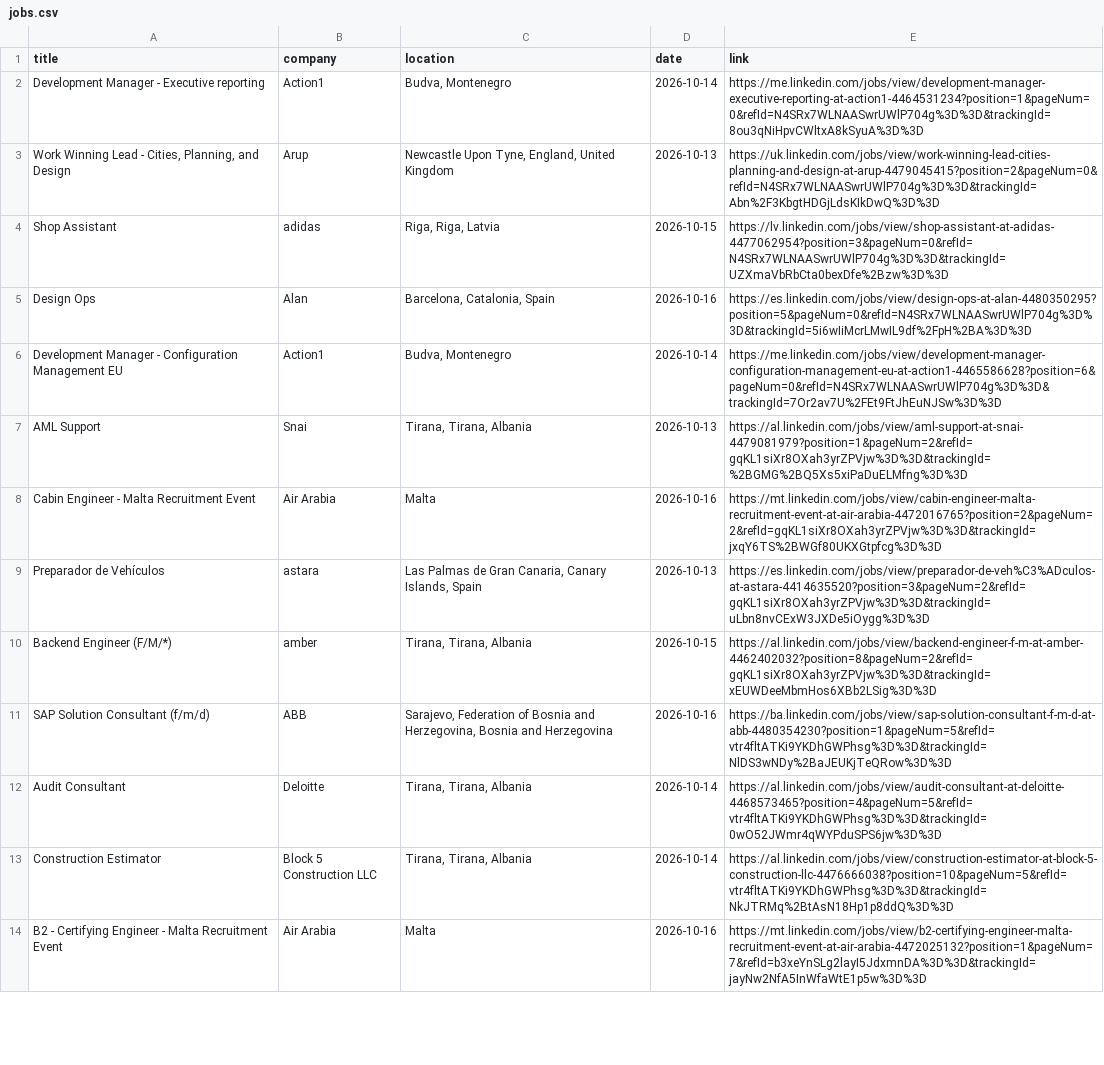
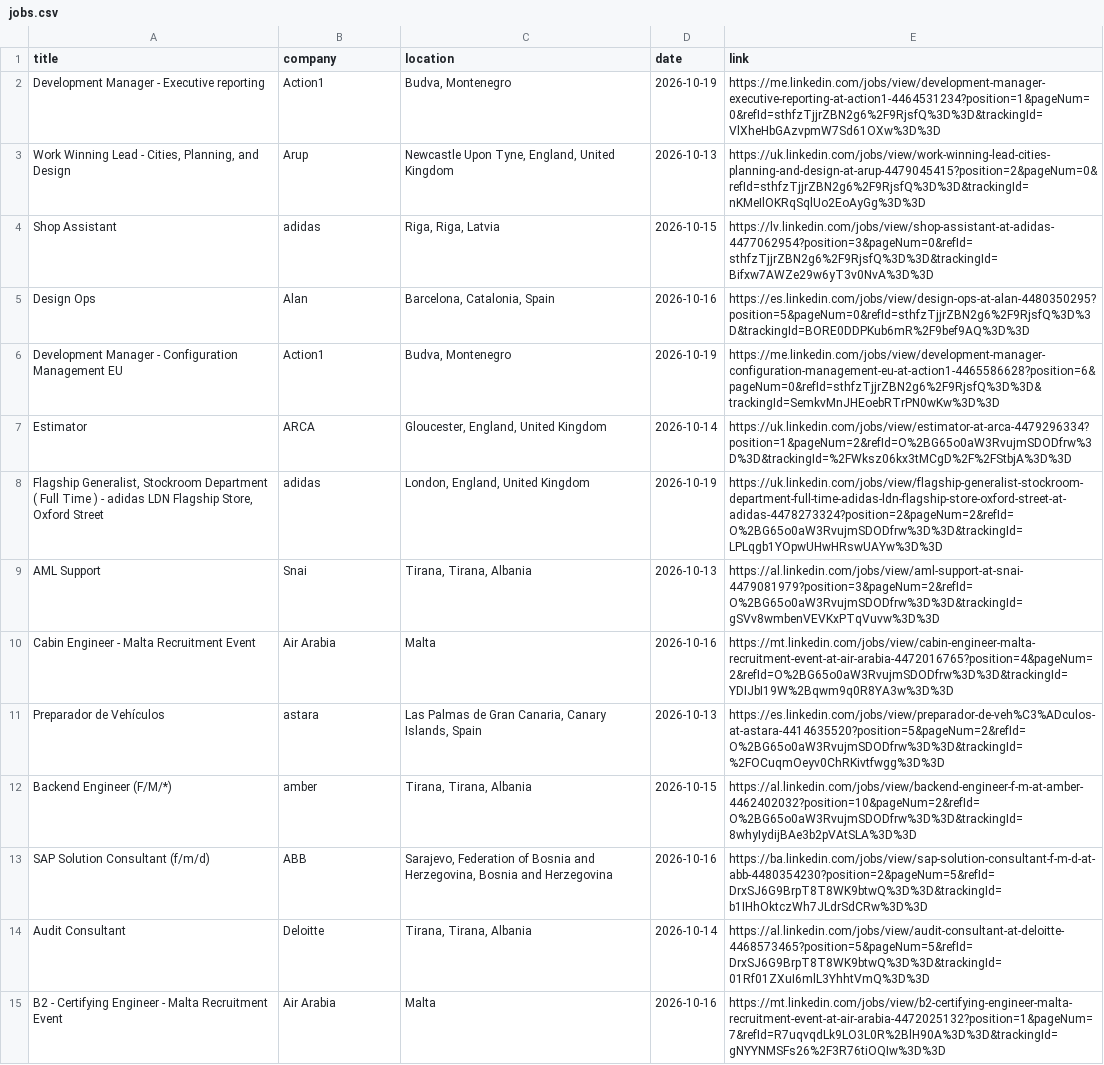
Before and after one commit to DaliaMuj/LinkedIn-Job-Tracker, a CSV file: data/jobs.csv, drawn as a sheet; only a part is shown; removed rows and columns are numbered as before the commit, all else as after; the diff covers the shown part only; the diff names each change by its address in the sheet, - before the commit and + after, or states it on an @@ line.

```diff
--- a/data/jobs.csv
+++ b/data/jobs.csv
-D2 (date): 2026-10-14
+D2 (date): 2026-10-19
-E2 (link): https://me.linkedin.com/jobs/view/development-manager-executive-reporting-at-action1-4464531234?position=1&pageNum=0&refId=N4SRx7WLNAASwrUWlP704g%3D%3D&trackingId=8ou3qNiHpvCWltxA8kSyuA%3D%3D
+E2 (link): https://me.linkedin.com/jobs/view/development-manager-executive-reporting-at-action1-4464531234?position=1&pageNum=0&refId=sthfzTjjrZBN2g6%2F9RjsfQ%3D%3D&trackingId=VlXheHbGAzvpmW7Sd61OXw%3D%3D
-E3 (link): https://uk.linkedin.com/jobs/view/work-winning-lead-cities-planning-and-design-at-arup-4479045415?position=2&pageNum=0&refId=N4SRx7WLNAASwrUWlP704g%3D%3D&trackingId=Abn%2F3KbgtHDGjLdsKIkDwQ%3D%3D
+E3 (link): https://uk.linkedin.com/jobs/view/work-winning-lead-cities-planning-and-design-at-arup-4479045415?position=2&pageNum=0&refId=sthfzTjjrZBN2g6%2F9RjsfQ%3D%3D&trackingId=nKMeIlOKRqSqlUo2EoAyGg%3D%3D
-E4 (link): https://lv.linkedin.com/jobs/view/shop-assistant-at-adidas-4477062954?position=3&pageNum=0&refId=N4SRx7WLNAASwrUWlP704g%3D%3D&trackingId=UZXmaVbRbCta0bexDfe%2Bzw%3D%3D
+E4 (link): https://lv.linkedin.com/jobs/view/shop-assistant-at-adidas-4477062954?position=3&pageNum=0&refId=sthfzTjjrZBN2g6%2F9RjsfQ%3D%3D&trackingId=Bifxw7AWZe29w6yT3v0NvA%3D%3D
-E5 (link): https://es.linkedin.com/jobs/view/design-ops-at-alan-4480350295?position=5&pageNum=0&refId=N4SRx7WLNAASwrUWlP704g%3D%3D&trackingId=5i6wIiMcrLMwIL9df%2FpH%2BA%3D%3D
+E5 (link): https://es.linkedin.com/jobs/view/design-ops-at-alan-4480350295?position=5&pageNum=0&refId=sthfzTjjrZBN2g6%2F9RjsfQ%3D%3D&trackingId=BORE0DDPKub6mR%2F9bef9AQ%3D%3D
-D6 (date): 2026-10-14
+D6 (date): 2026-10-19
-E6 (link): https://me.linkedin.com/jobs/view/development-manager-configuration-management-eu-at-action1-4465586628?position=6&pageNum=0&refId=N4SRx7WLNAASwrUWlP704g%3D%3D&trackingId=7Or2av7U%2FEt9FtJhEuNJSw%3D%3D
+E6 (link): https://me.linkedin.com/jobs/view/development-manager-configuration-management-eu-at-action1-4465586628?position=6&pageNum=0&refId=sthfzTjjrZBN2g6%2F9RjsfQ%3D%3D&trackingId=SemkvMnJHEoebRTrPN0wKw%3D%3D
+row 7: Estimator | ARCA | Gloucester, England, United Kingdom | 2026-10-14 | https://uk.linkedin.com/jobs/view/estimator-at-arca-4479296334?position=1&pageNum=2&refId=O%2BG65o0aW3RvujmSDODfrw%3D%3D&trackingId=%2FWksz06kx3tMCgD%2F%2FStbjA%3D%3D
+row 8: Flagship Generalist, Stockroom Department ( Full Time ) - adidas LDN Flagship Store, Oxford Street | adidas | London, England, United Kingdom | 2026-10-19 | https://uk.linkedin.com/jobs/view/flagship-generalist-stockroom-department-full-time-adidas-ldn-flagship-store-oxford-street-at-adidas-4478273324?position=2&pageNum=2&refId=O%2BG65o0aW3RvujmSDODfrw%3D%3D&trackingId=LPLqgb1YOpwUHwHRswUAYw%3D%3D
-E9 (link): https://al.linkedin.com/jobs/view/aml-support-at-snai-4479081979?position=1&pageNum=2&refId=gqKL1siXr8OXah3yrZPVjw%3D%3D&trackingId=%2BGMG%2BQ5Xs5xiPaDuELMfng%3D%3D
+E9 (link): https://al.linkedin.com/jobs/view/aml-support-at-snai-4479081979?position=3&pageNum=2&refId=O%2BG65o0aW3RvujmSDODfrw%3D%3D&trackingId=gSVv8wmbenVEVKxPTqVuvw%3D%3D
-E10 (link): https://mt.linkedin.com/jobs/view/cabin-engineer-malta-recruitment-event-at-air-arabia-4472016765?position=2&pageNum=2&refId=gqKL1siXr8OXah3yrZPVjw%3D%3D&trackingId=jxqY6TS%2BWGf80UKXGtpfcg%3D%3D
+E10 (link): https://mt.linkedin.com/jobs/view/cabin-engineer-malta-recruitment-event-at-air-arabia-4472016765?position=4&pageNum=2&refId=O%2BG65o0aW3RvujmSDODfrw%3D%3D&trackingId=YDIJbI19W%2Bqwm9q0R8YA3w%3D%3D
-E11 (link): https://es.linkedin.com/jobs/view/preparador-de-veh%C3%ADculos-at-astara-4414635520?position=3&pageNum=2&refId=gqKL1siXr8OXah3yrZPVjw%3D%3D&trackingId=uLbn8nvCExW3JXDe5iOygg%3D%3D
+E11 (link): https://es.linkedin.com/jobs/view/preparador-de-veh%C3%ADculos-at-astara-4414635520?position=5&pageNum=2&refId=O%2BG65o0aW3RvujmSDODfrw%3D%3D&trackingId=%2FOCuqmOeyv0ChRKivtfwgg%3D%3D
-E12 (link): https://al.linkedin.com/jobs/view/backend-engineer-f-m-at-amber-4462402032?position=8&pageNum=2&refId=gqKL1siXr8OXah3yrZPVjw%3D%3D&trackingId=xEUWDeeMbmHos6XBb2LSig%3D%3D
+E12 (link): https://al.linkedin.com/jobs/view/backend-engineer-f-m-at-amber-4462402032?position=10&pageNum=2&refId=O%2BG65o0aW3RvujmSDODfrw%3D%3D&trackingId=8whyIydijBAe3b2pVAtSLA%3D%3D
-E13 (link): https://ba.linkedin.com/jobs/view/sap-solution-consultant-f-m-d-at-abb-4480354230?position=1&pageNum=5&refId=vtr4fltATKi9YKDhGWPhsg%3D%3D&trackingId=NlDS3wNDy%2BaJEUKjTeQRow%3D%3D
+E13 (link): https://ba.linkedin.com/jobs/view/sap-solution-consultant-f-m-d-at-abb-4480354230?position=2&pageNum=5&refId=DrxSJ6G9BrpT8T8WK9btwQ%3D%3D&trackingId=b1IHhOktczWh7JLdrSdCRw%3D%3D
-E14 (link): https://al.linkedin.com/jobs/view/audit-consultant-at-deloitte-4468573465?position=4&pageNum=5&refId=vtr4fltATKi9YKDhGWPhsg%3D%3D&trackingId=0wO52JWmr4qWYPduSPS6jw%3D%3D
+E14 (link): https://al.linkedin.com/jobs/view/audit-consultant-at-deloitte-4468573465?position=5&pageNum=5&refId=DrxSJ6G9BrpT8T8WK9btwQ%3D%3D&trackingId=01Rf01ZXuI6mlL3YhhtVmQ%3D%3D
-row 13: Construction Estimator | Block 5 Construction LLC | Tirana, Tirana, Albania | 2026-10-14 | https://al.linkedin.com/jobs/view/construction-estimator-at-block-5-construction-llc-4476666038?position=10&pageNum=5&refId=vtr4fltATKi9YKDhGWPhsg%3D%3D&trackingId=NkJTRMq%2BtAsN18Hp1p8ddQ%3D%3D
-E15 (link): https://mt.linkedin.com/jobs/view/b2-certifying-engineer-malta-recruitment-event-at-air-arabia-4472025132?position=1&pageNum=7&refId=b3xeYnSLg2layI5JdxmnDA%3D%3D&trackingId=jayNw2NfA5InWfaWtE1p5w%3D%3D
+E15 (link): https://mt.linkedin.com/jobs/view/b2-certifying-engineer-malta-recruitment-event-at-air-arabia-4472025132?position=1&pageNum=7&refId=R7uqvqdLk9LO3L0R%2BlH90A%3D%3D&trackingId=gNYYNMSFs26%2F3R76tiOQIw%3D%3D
```
Also changed, not shown: 1 added row, 20 removed rows and 6 edited cells elsewhere in this file.
